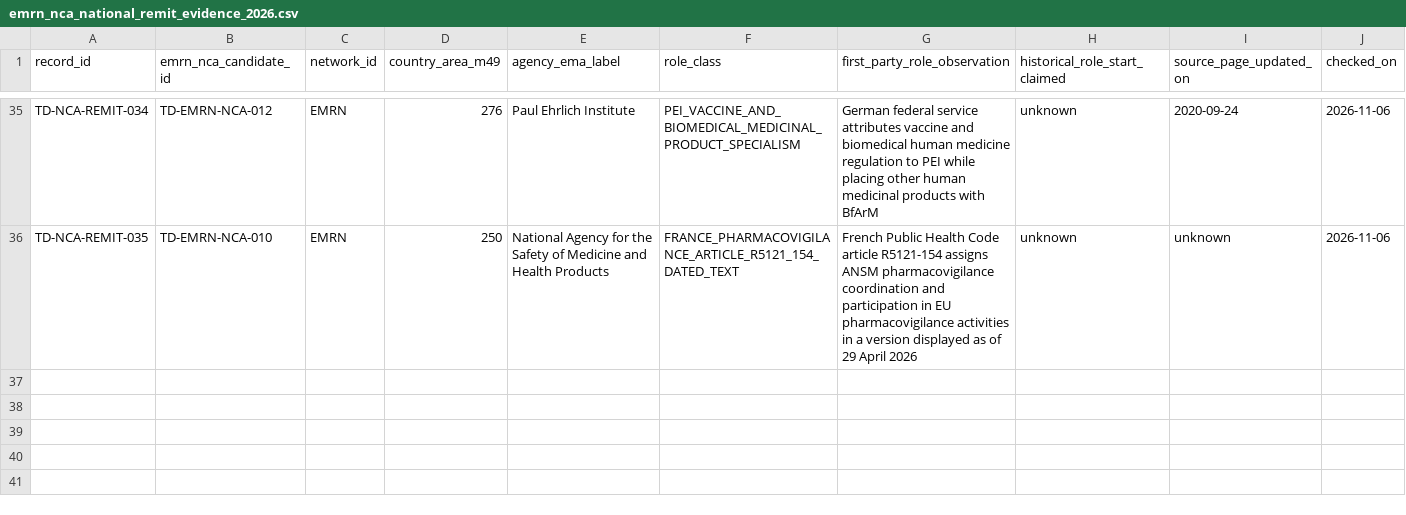
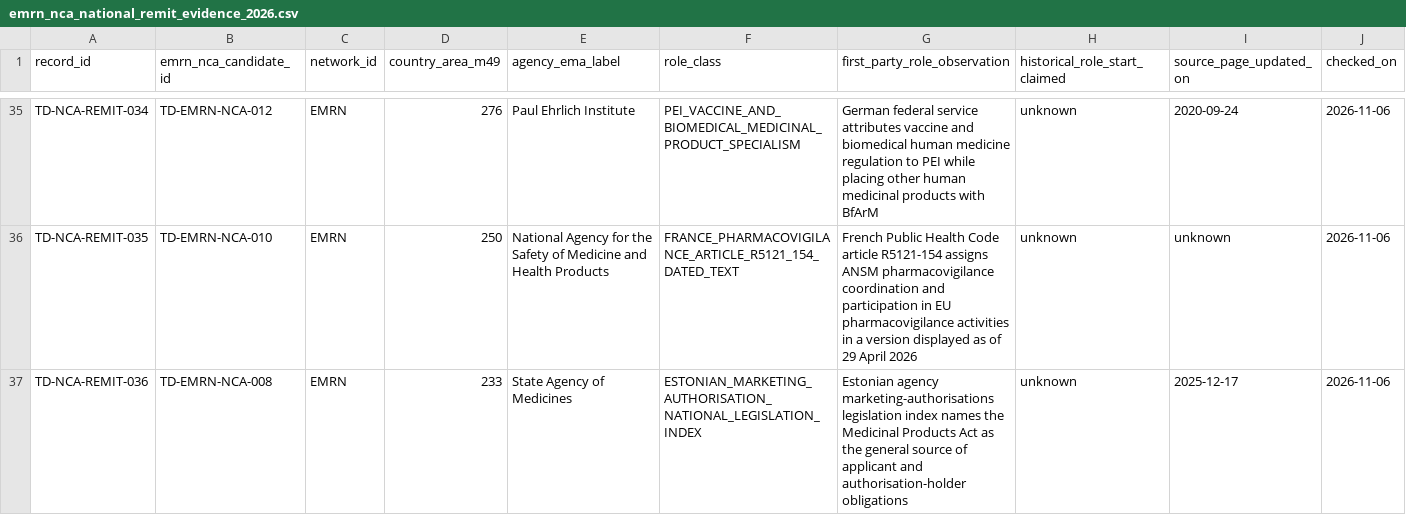
Before and after one commit to PortalHunter/Ethnicy-Based-Optimal-Weight, a CSV file: docs/atlas/handoffs/team-d/data/emrn_nca_national_remit_evidence_2026.csv, drawn as a sheet; only a part is shown, gaps mark what is left out; rows hold the shown columns only; the diff names each change by its address in the sheet, - before the commit and + after, or states it on an @@ line.

Commit message:
research(team-d): index Estonia marketing-authorisation law separately

```diff
--- a/docs/atlas/handoffs/team-d/data/emrn_nca_national_remit_evidence_2026.csv
+++ b/docs/atlas/handoffs/team-d/data/emrn_nca_national_remit_evidence_2026.csv
+row 37: TD-NCA-REMIT-036 | TD-EMRN-NCA-008 | EMRN | 233 | State Agency of Medicines | ESTONIAN_MARKETING_AUTHORISATION_NATIONAL_LEGISLATION_INDEX | Estonian agency marketing-authorisations legislation index names the Medicinal Products Act as the general source of applicant and authorisation-holder obligations | unknown | 2025-12-17 | 2026-11-06
```
